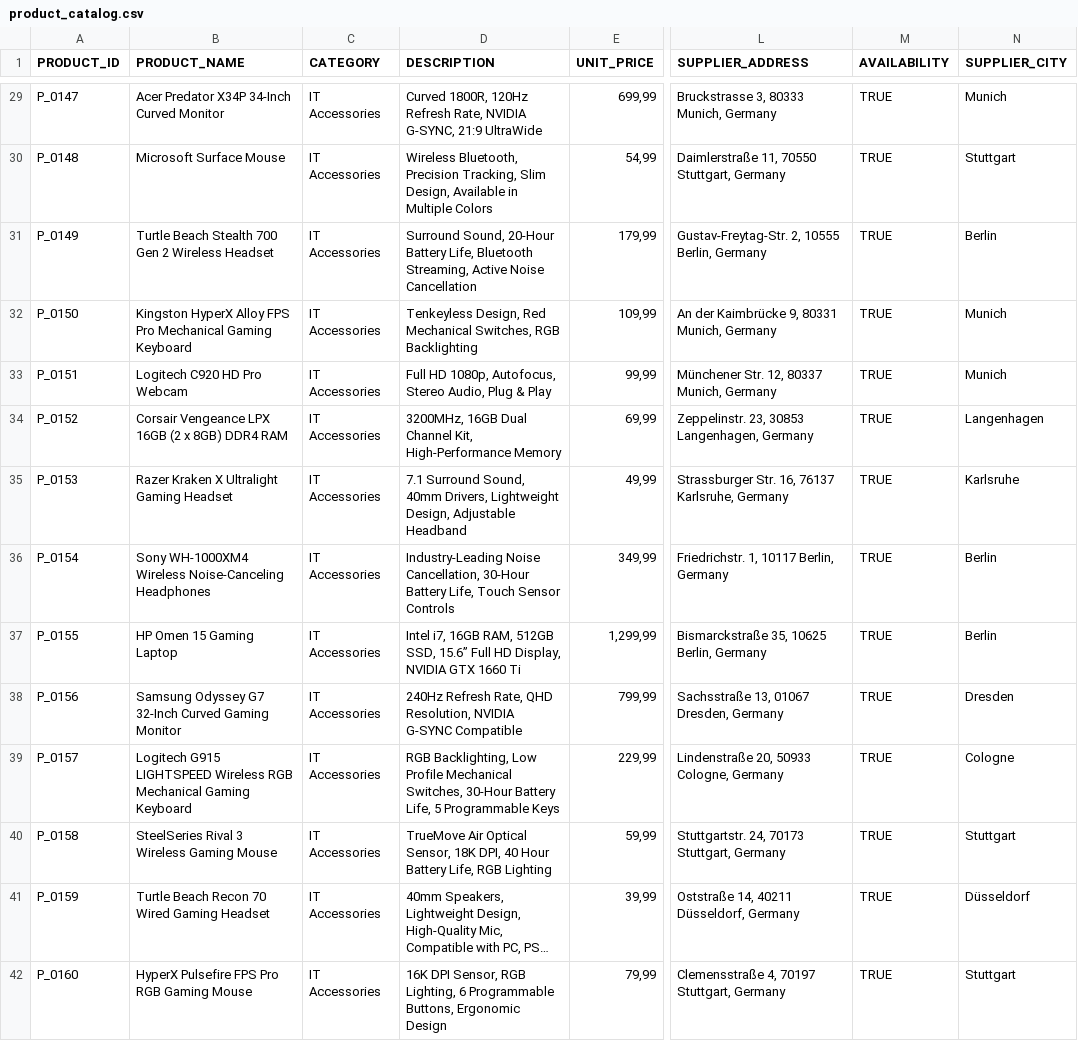
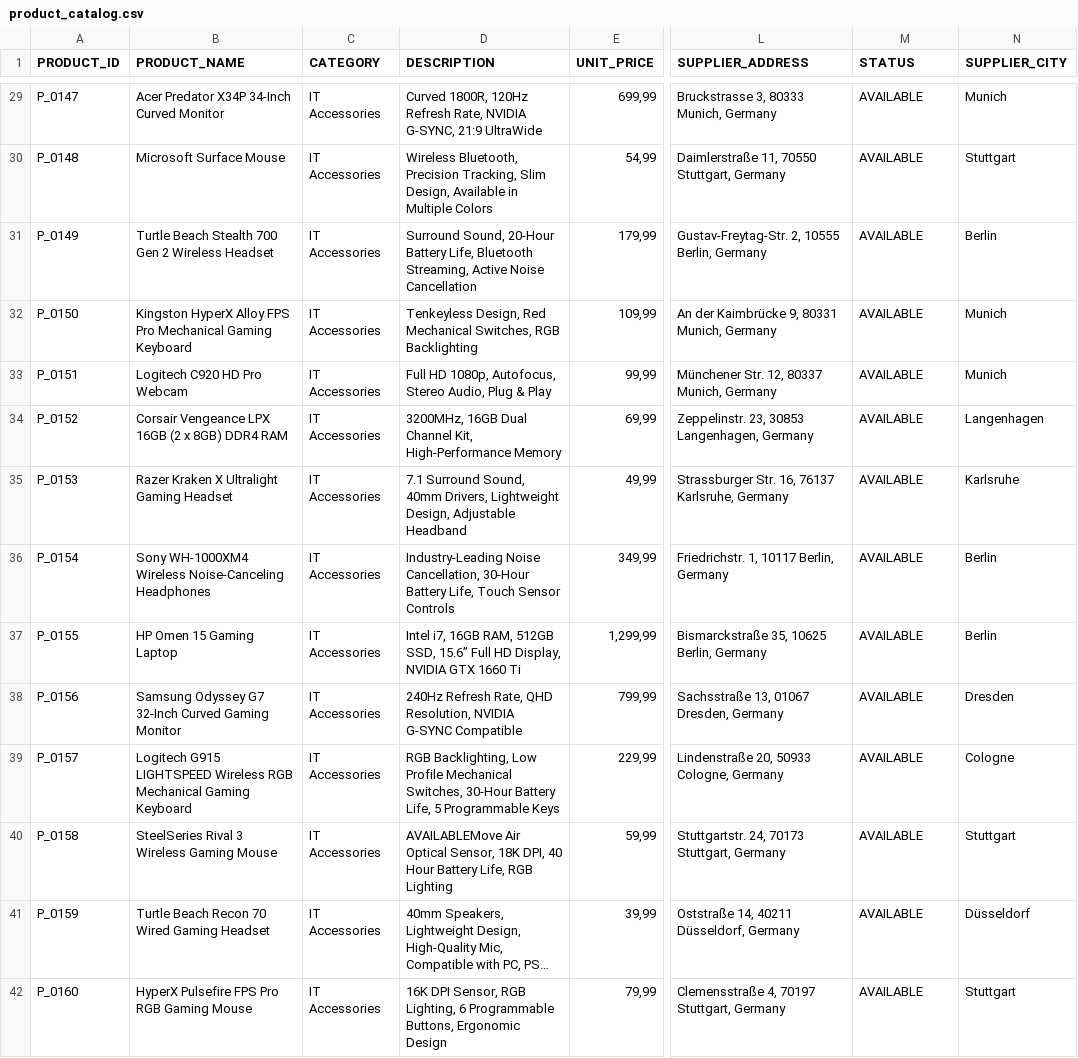
Before and after one commit to bolodania/sap-genai-hub-with-sap-hana-cloud-vector-engine, a CSV file: data/product_catalog.csv, drawn as a sheet; only a part is shown, gaps mark what is left out; long unchanged cells end in …; the diff covers the shown part only; the diff names each change by its address in the sheet, - before the commit and + after, or states it on an @@ line.

```diff
--- a/data/product_catalog.csv
+++ b/data/product_catalog.csv
-M1: AVAILABILITY
+M1: STATUS
-M29:M42 (STATUS): TRUE
+M29:M42 (STATUS): AVAILABLE
-D40 (DESCRIPTION): TrueMove Air Optical…
+D40 (DESCRIPTION): AVAILABLEMove Air Optical…
```
Also changed, not shown: 62 edited cells elsewhere in this file, 1 other file.
